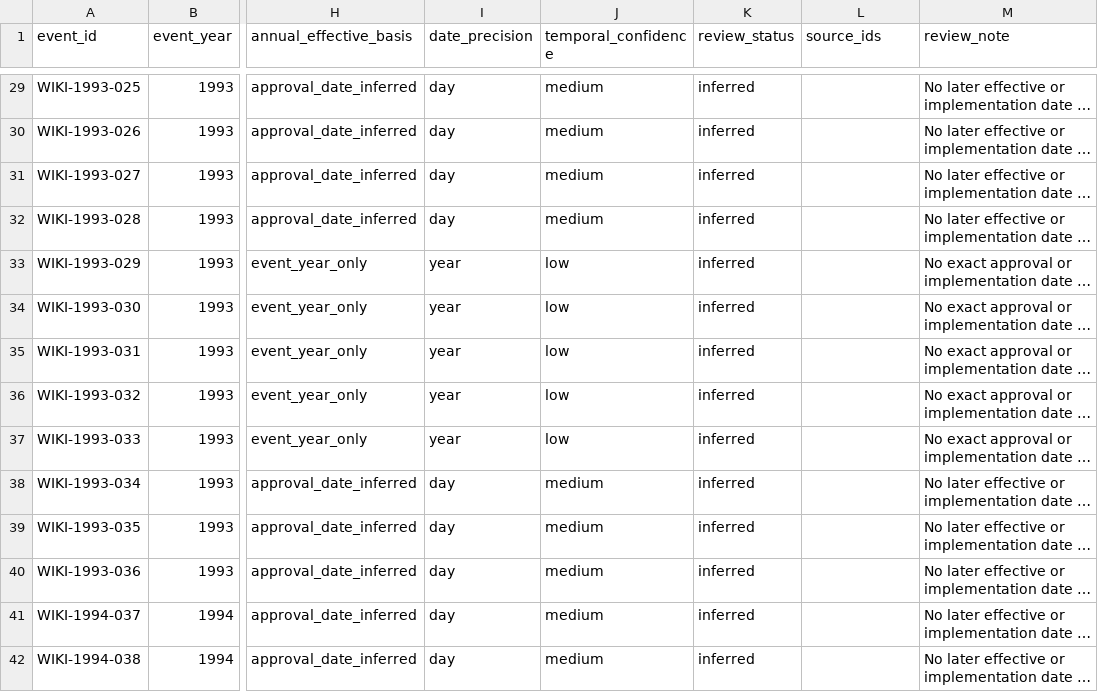
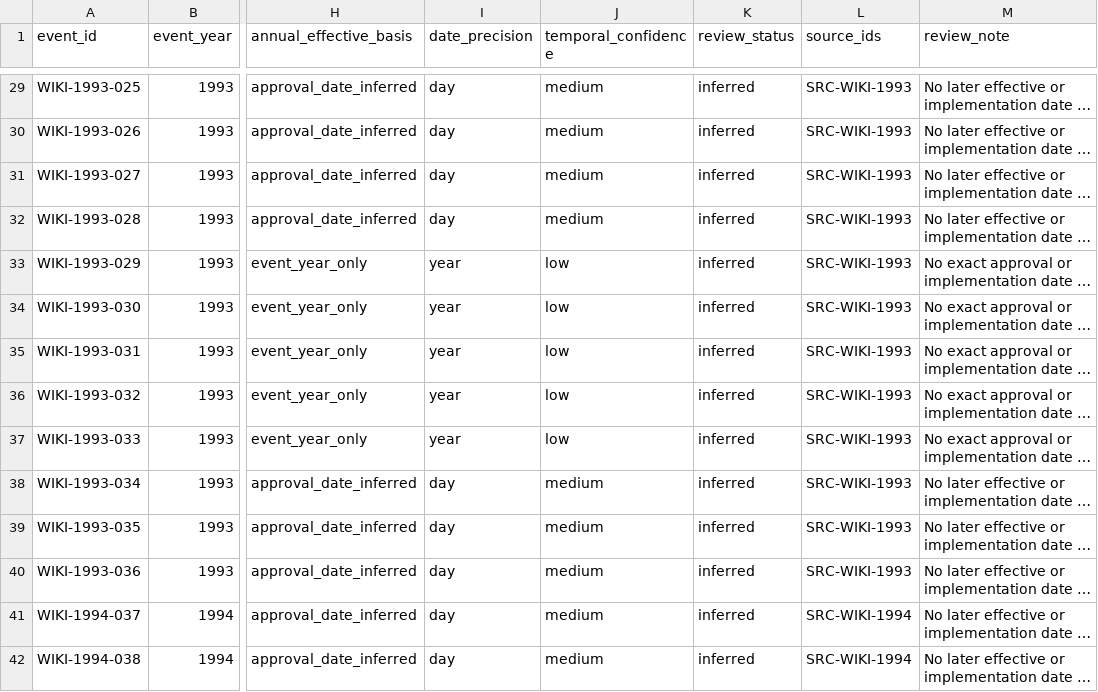
Before and after one commit to FIERsity/china-prefecture-crosswalk, a CSV file: data/processed/event_timing_reviews.csv, drawn as a sheet; only a part is shown, gaps mark what is left out; long unchanged cells end in …; the diff covers the shown part only; the diff names each change by its address in the sheet, - before the commit and + after, or states it on an @@ line.

```diff
--- a/data/processed/event_timing_reviews.csv
+++ b/data/processed/event_timing_reviews.csv
-L29:L40 (source_ids): (empty)
+L29:L40 (source_ids): SRC-WIKI-1993
-L41:L42 (source_ids): (empty)
+L41:L42 (source_ids): SRC-WIKI-1994
```
Also changed, not shown: 141 edited cells elsewhere in this file, data/processed/county_affiliation_transitions.csv, data/processed/entity_names_1987_2026.csv, 32 other files.
